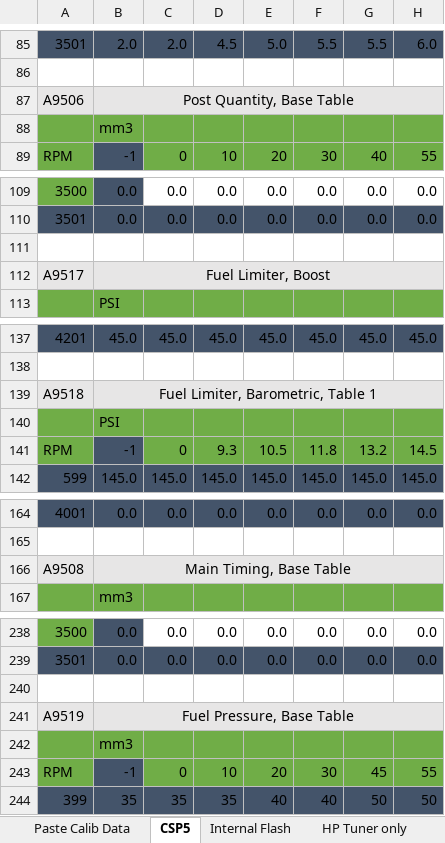
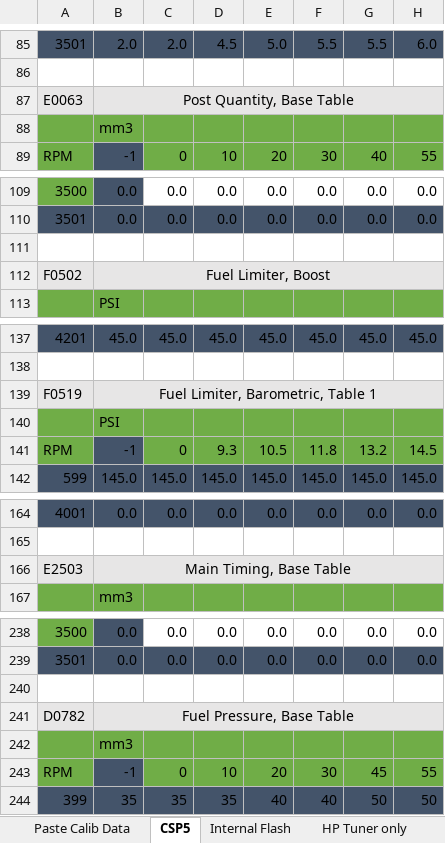
Before and after one commit to akudlacek/cummins_tuning_calc, an Excel workbook: 5.9 Cummins Tune Calc_V2.xlsx, sheet CSP5, drawn as a sheet; only a part is shown, gaps mark what is left out; values as stored, in another font and other column widths than the file's, no borders; conditional formats not drawn; the diff covers the shown part only; the diff names each change by its address in the sheet, - before the commit and + after, or states it on an @@ line.

```diff
--- a/5.9 Cummins Tune Calc_V2.xlsx (sheet CSP5)
+++ b/5.9 Cummins Tune Calc_V2.xlsx (sheet CSP5)
-A87: A9506
+A87: E0063
-A112: A9517
+A112: F0502
-A139: A9518
+A139: F0519
-A166: A9508
+A166: E2503
-A241: A9519
+A241: D0782
```
Also changed, not shown: 2 added rows, 2 removed rows and 5 edited cells elsewhere in this sheet, sheet Paste Calib Data, sheet Pilot Injection, sheet Main Injection, sheet Cmd Fuel Limit, sheet Post Injection, sheet Variables & Axis Check, 2 more sheets, formulas that keep their value, charts or pictures.
